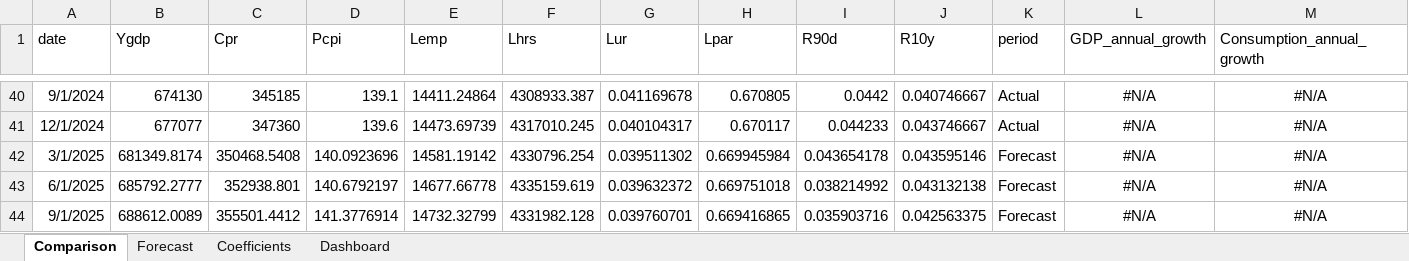
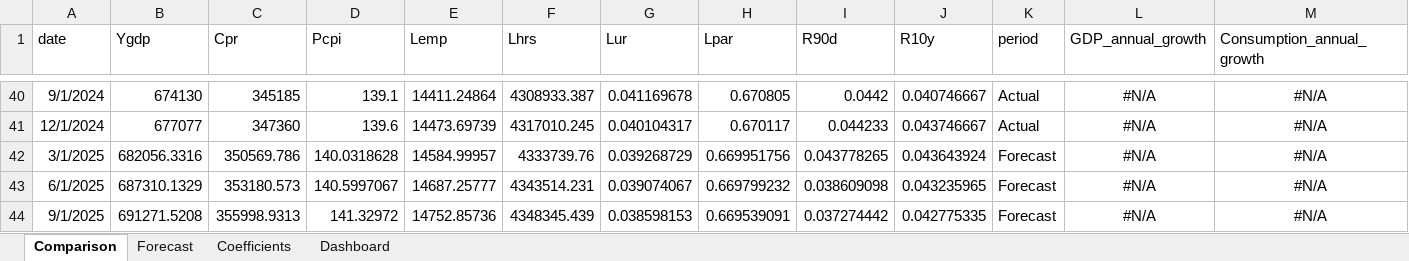
Before and after one commit to rquekett-deloitte/SEM, an Excel workbook: outputs/model_results.xlsx, sheet Comparison, drawn as a sheet; only a part is shown, gaps mark what is left out; values as stored, in another font and other column widths than the file's, no borders; table styles not drawn; the diff covers the shown part only; the diff names each change by its address in the sheet, - before the commit and + after, or states it on an @@ line.

```diff
--- a/outputs/model_results.xlsx (sheet Comparison)
+++ b/outputs/model_results.xlsx (sheet Comparison)
-B42 (Ygdp): 681349.8174
+B42 (Ygdp): 682056.3316
-C42 (Cpr): 350468.5408
+C42 (Cpr): 350569.786
-D42 (Pcpi): 140.0923696
+D42 (Pcpi): 140.0318628
-E42 (Lemp): 14581.19142
+E42 (Lemp): 14584.99957
-F42 (Lhrs): 4330796.254
+F42 (Lhrs): 4333739.76
-G42 (Lur): 0.039511302
+G42 (Lur): 0.039268729
-H42 (Lpar): 0.669945984
+H42 (Lpar): 0.669951756
-I42 (R90d): 0.043654178
+I42 (R90d): 0.043778265
-J42 (R10y): 0.043595146
+J42 (R10y): 0.043643924
-B43 (Ygdp): 685792.2777
+B43 (Ygdp): 687310.1329
-C43 (Cpr): 352938.801
+C43 (Cpr): 353180.573
-D43 (Pcpi): 140.6792197
+D43 (Pcpi): 140.5997067
-E43 (Lemp): 14677.66778
+E43 (Lemp): 14687.25777
-F43 (Lhrs): 4335159.619
+F43 (Lhrs): 4343514.231
-G43 (Lur): 0.039632372
+G43 (Lur): 0.039074067
-H43 (Lpar): 0.669751018
+H43 (Lpar): 0.669799232
-I43 (R90d): 0.038214992
+I43 (R90d): 0.038609098
-J43 (R10y): 0.043132138
+J43 (R10y): 0.043235965
-B44 (Ygdp): 688612.0089
+B44 (Ygdp): 691271.5208
-C44 (Cpr): 355501.4412
+C44 (Cpr): 355998.9313
-D44 (Pcpi): 141.3776914
+D44 (Pcpi): 141.32972
-E44 (Lemp): 14732.32799
+E44 (Lemp): 14752.85736
-F44 (Lhrs): 4331982.128
+F44 (Lhrs): 4348345.439
-G44 (Lur): 0.039760701
+G44 (Lur): 0.038598153
-H44 (Lpar): 0.669416865
+H44 (Lpar): 0.669539091
-I44 (R90d): 0.035903716
+I44 (R90d): 0.037274442
-J44 (R10y): 0.042563375
+J44 (R10y): 0.042775335
```
Also changed, not shown: 405 edited cells elsewhere in this sheet, sheet Forecast, sheet Coefficients, sheet Dashboard, 13 other files.
